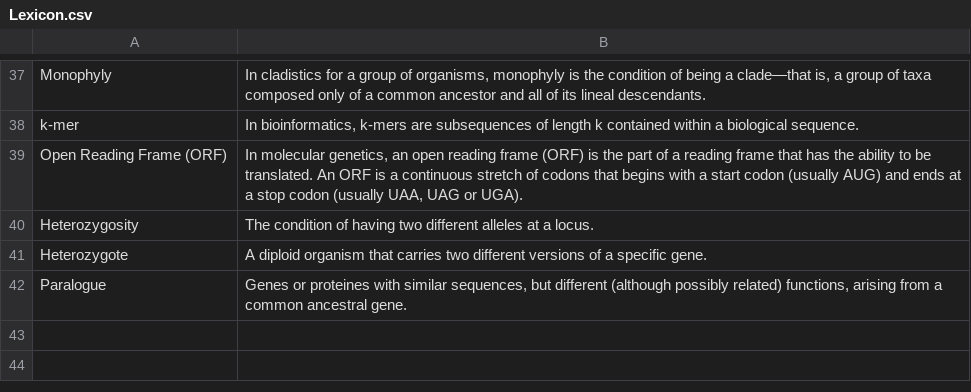
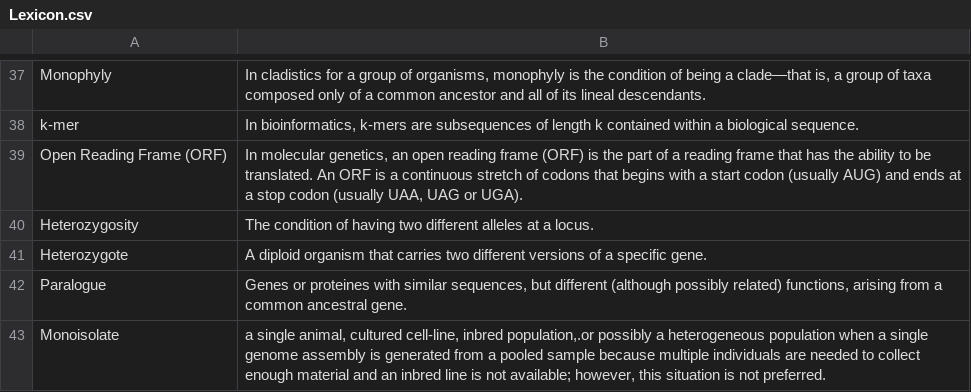
Before and after one commit to svenbuerki/Genomics-Bioinformatics, a CSV file: Data/Lexicon.csv, drawn as a sheet; only a part is shown, gaps mark what is left out; the diff names each change by its address in the sheet, - before the commit and + after, or states it on an @@ line.

Commit message:
Updated website to include material for Chapter 3.

```diff
--- a/Data/Lexicon.csv
+++ b/Data/Lexicon.csv
+row 43: Monoisolate | a single animal, cultured cell-line, inbred population,.or possibly a heterogeneous population when a single genome assembly is generated from a pooled sample because multiple individuals are needed to collect enough material and an inbred line is not available; however, this situation is not preferred.
```
Also changed, not shown: Data/topics_classes.csv, 8 other files.
